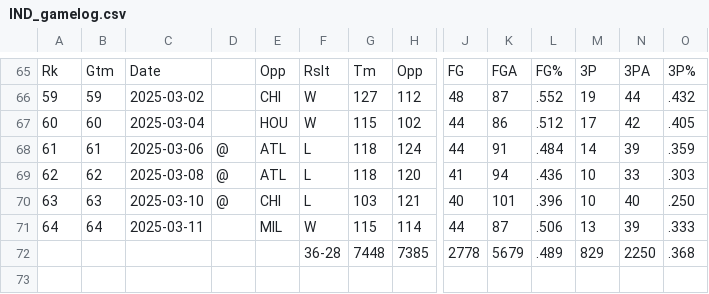
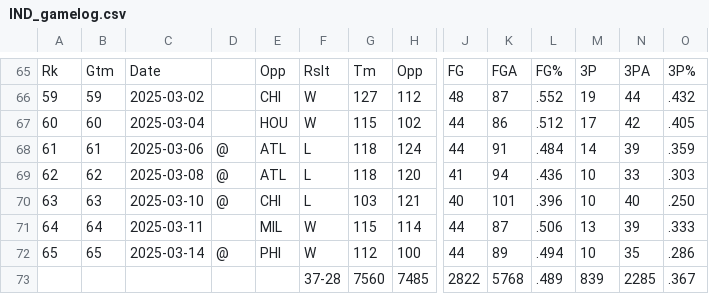
Before and after one commit to andredamus/ddwin, a CSV file: data/teams/IND_gamelog.csv, drawn as a sheet; only a part is shown, gaps mark what is left out; removed rows and columns are numbered as before the commit, all else as after; rows hold the shown columns only; the diff names each change by its address in the sheet, - before the commit and + after, or states it on an @@ line.

```diff
--- a/data/teams/IND_gamelog.csv
+++ b/data/teams/IND_gamelog.csv
-row 72:  |  |  |  |  | 36-28 | 7448 | 7385 | 2778 | 5679 | .489 | 829 | 2250 | .368
+row 72: 65 | 65 | 2025-03-14 | @ | PHI | W | 112 | 100 | 44 | 89 | .494 | 10 | 35 | .286
+row 73:  |  |  |  |  | 37-28 | 7560 | 7485 | 2822 | 5768 | .489 | 839 | 2285 | .367
```
Also changed, not shown: data/teams/CHO_gamelog.csv, data/teams/CLE_gamelog.csv, 41 other files.
